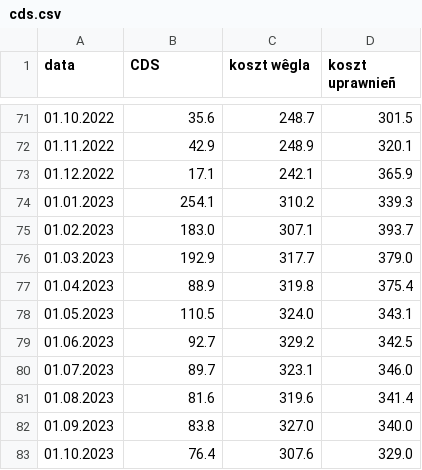
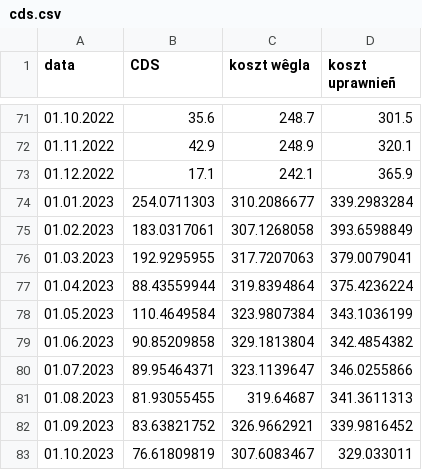
Before and after one commit to ForumEnergiiPL/miesiecznik, a CSV file: cds.csv, drawn as a sheet; only a part is shown, gaps mark what is left out; the diff covers the shown part only.

```diff
--- a/cds.csv
+++ b/cds.csv
@@ -73,11 +73,11 @@ data,CDS,koszt wêgla,koszt uprawnieñ
 01.12.2022,17.1,242.1,365.9
-01.01.2023,254.1,310.2,339.3
-01.02.2023,183.0,307.1,393.7
-01.03.2023,192.9,317.7,379.0
-01.04.2023,88.9,319.8,375.4
-01.05.2023,110.5,324.0,343.1
-01.06.2023,92.7,329.2,342.5
-01.07.2023,89.7,323.1,346.0
-01.08.2023,81.6,319.6,341.4
-01.09.2023,83.8,327.0,340.0
-01.10.2023,76.4,307.6,329.0
+01.01.2023,254.0711303,310.2086677,339.2983284
+01.02.2023,183.0317061,307.1268058,393.6598849
+01.03.2023,192.9295955,317.7207063,379.0079041
+01.04.2023,88.43559944,319.8394864,375.4236224
+01.05.2023,110.4649584,323.9807384,343.1036199
+01.06.2023,90.85209858,329.1813804,342.4854382
+01.07.2023,89.95464371,323.1139647,346.0255866
+01.08.2023,81.93055455,319.64687,341.3611313
+01.09.2023,83.63821752,326.9662921,339.9816452
+01.10.2023,76.61809819,307.6083467,329.033011
```
Also changed, not shown: 42 edited cells elsewhere in this file, ceny_ee.csv, css.csv, 8 other files.
